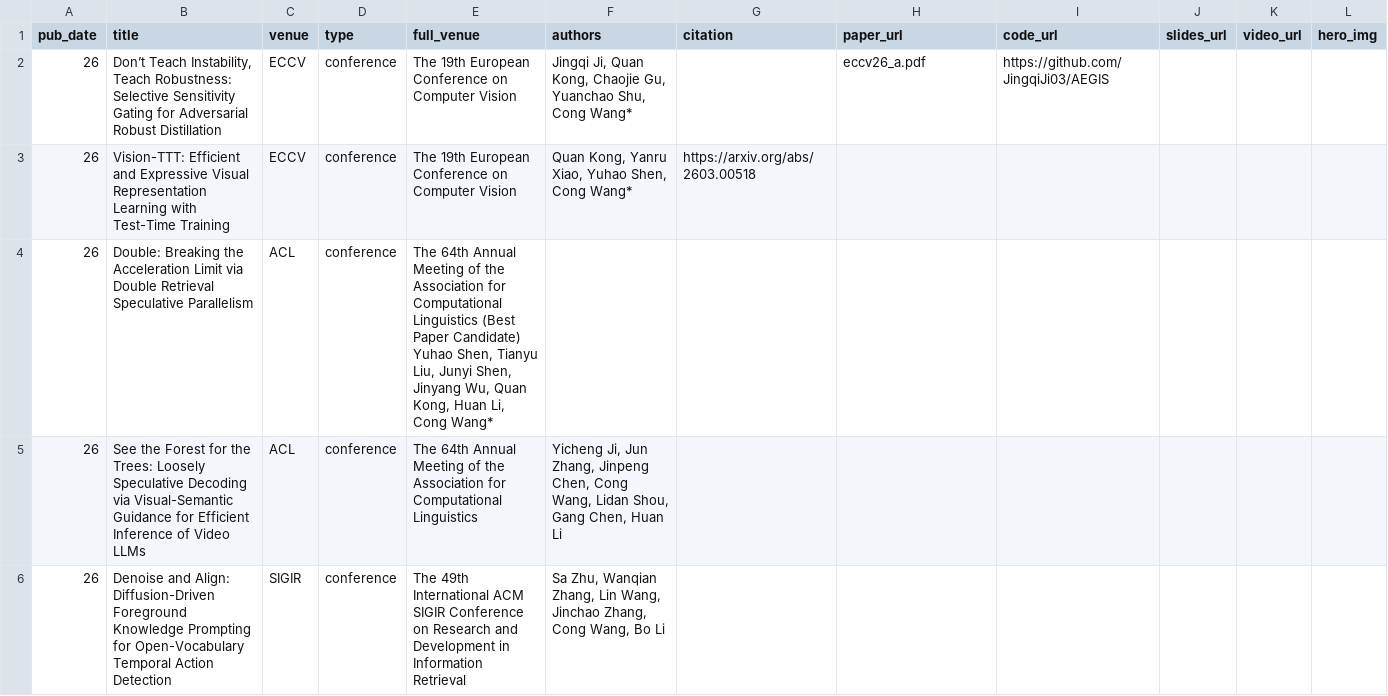
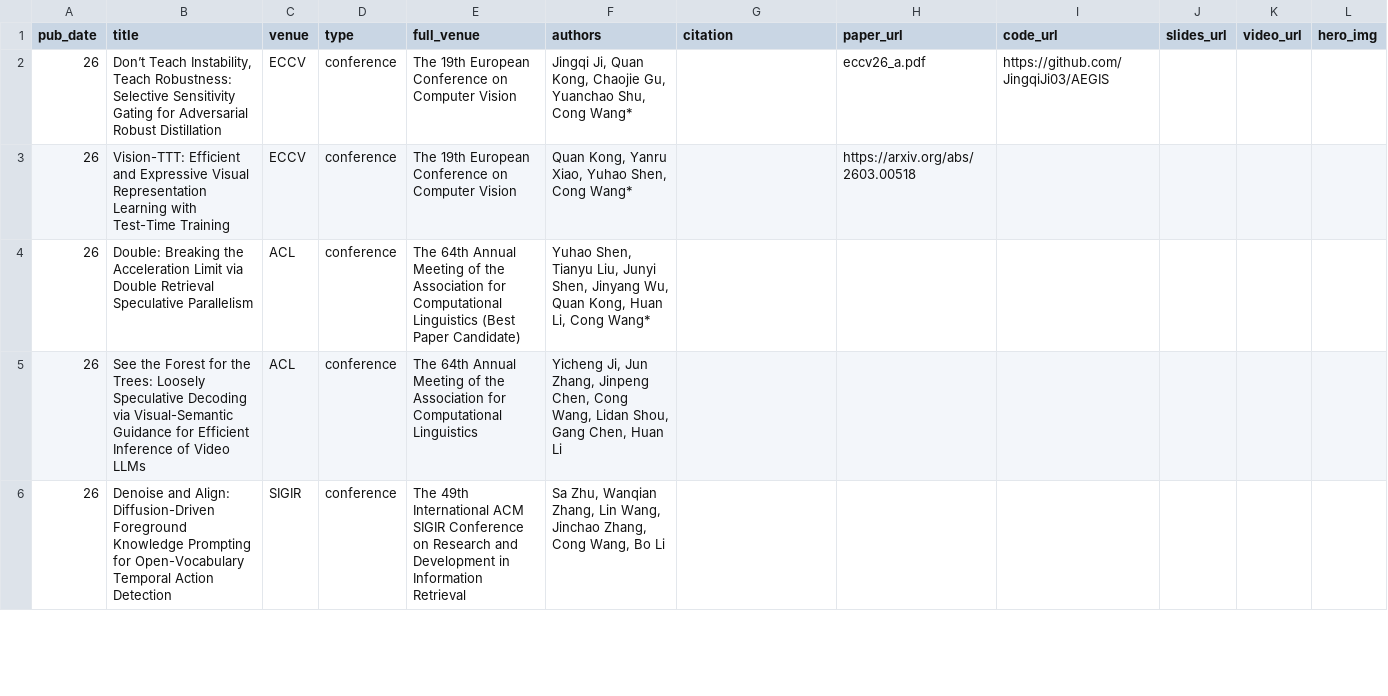
Before and after one commit to cwang-zju/cwang-zju.github.io, a TSV file: _pages/conference.tsv, drawn as a sheet; only a part is shown.

Commit message:
Fix conference.tsv and update publications

```diff
--- a/_pages/conference.tsv
+++ b/_pages/conference.tsv
@@ -2,4 +2,4 @@ pub_date	title	venue	type	full_venue	authors	citation	paper_url	code_url	slides_
 26	Don’t Teach Instability, Teach Robustness: Selective Sensitivity Gating for Adversarial Robust Distillation	ECCV	conference	The 19th European Conference on Computer Vision	Jingqi Ji, Quan Kong, Chaojie Gu, Yuanchao Shu, Cong Wang*		eccv26_a.pdf	https://github.com/JingqiJi03/AEGIS			
-26	Vision-TTT: Efficient and Expressive Visual Representation Learning with Test-Time Training	ECCV	conference	The 19th European Conference on Computer Vision	Quan Kong, Yanru Xiao, Yuhao Shen, Cong Wang*	https://arxiv.org/abs/2603.00518
-26	Double: Breaking the Acceleration Limit via Double Retrieval Speculative Parallelism	ACL	conference	The 64th Annual Meeting of the Association for Computational Linguistics (Best Paper Candidate) Yuhao Shen, Tianyu Liu, Junyi Shen, Jinyang Wu, Quan Kong, Huan Li, Cong Wang*						
+26	Vision-TTT: Efficient and Expressive Visual Representation Learning with Test-Time Training	ECCV	conference	The 19th European Conference on Computer Vision	Quan Kong, Yanru Xiao, Yuhao Shen, Cong Wang*		https://arxiv.org/abs/2603.00518
+26	Double: Breaking the Acceleration Limit via Double Retrieval Speculative Parallelism	ACL	conference	The 64th Annual Meeting of the Association for Computational Linguistics (Best Paper Candidate) 	Yuhao Shen, Tianyu Liu, Junyi Shen, Jinyang Wu, Quan Kong, Huan Li, Cong Wang*						
 26	See the Forest for the Trees: Loosely Speculative Decoding via Visual-Semantic Guidance for Efficient Inference of Video LLMs	ACL	conference	The 64th Annual Meeting of the Association for Computational Linguistics	Yicheng Ji, Jun Zhang, Jinpeng Chen, Cong Wang, Lidan Shou, Gang Chen, Huan Li						
```
Also changed, not shown: 1 other file.
